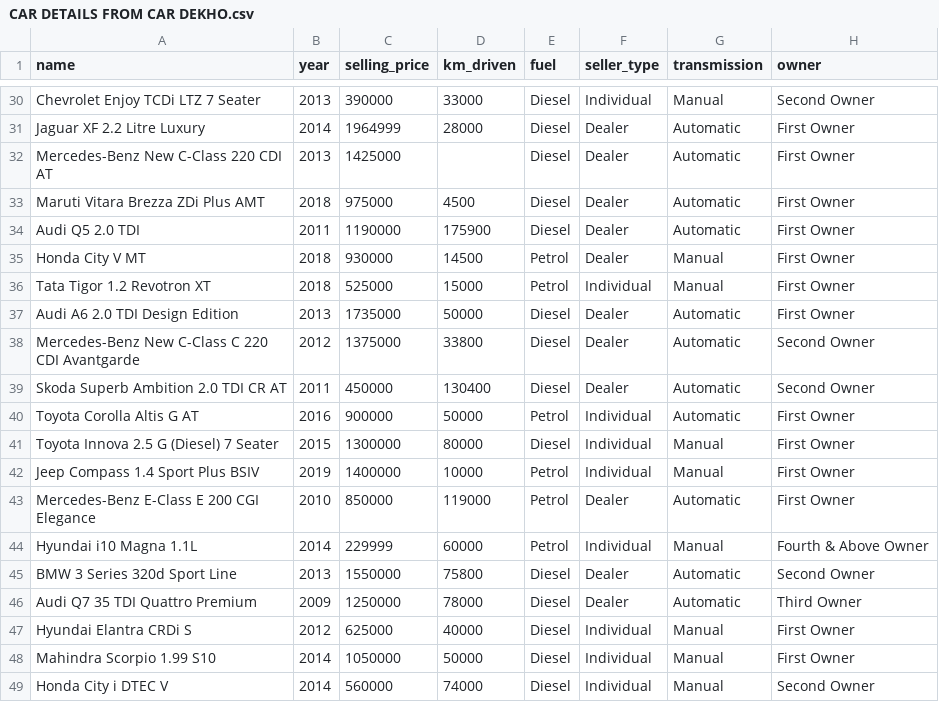
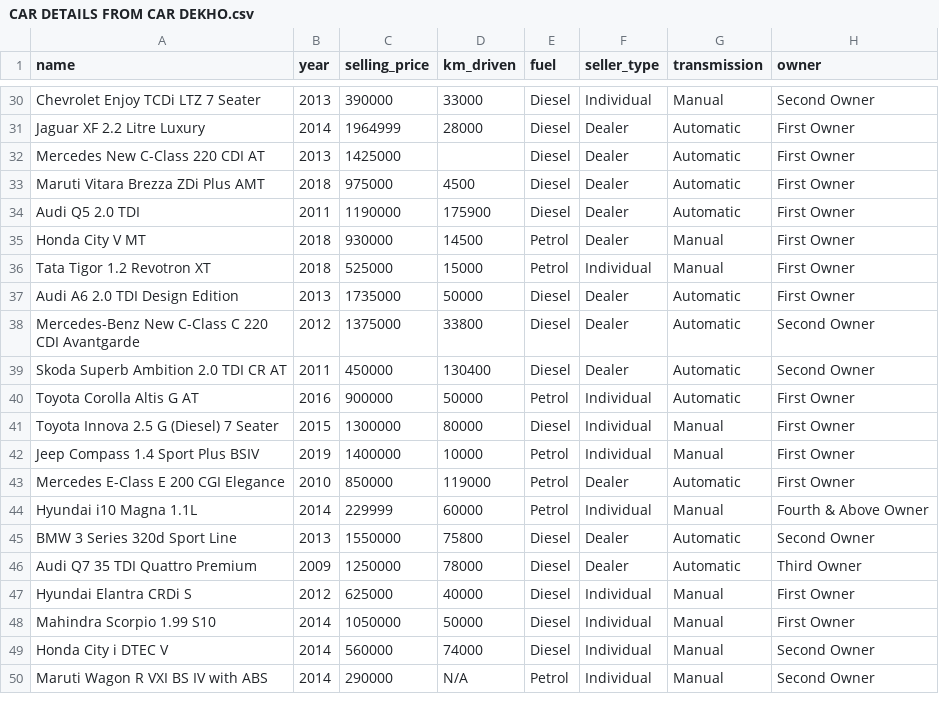
Before and after one commit to utct/CSI4142, a CSV file: CAR DETAILS FROM CAR DEKHO.csv, drawn as a sheet; only a part is shown, gaps mark what is left out; the shorter side is filled out with more unchanged rows.

Commit message:
Update CAR DETAILS FROM CAR DEKHO.csv

```diff
--- a/CAR DETAILS FROM CAR DEKHO.csv
+++ b/CAR DETAILS FROM CAR DEKHO.csv
@@ -31,3 +31,3 @@ Chevrolet Enjoy TCDi LTZ 7 Seater,2013,390000,33000,Diesel,Individual,Manual,Sec
 Jaguar XF 2.2 Litre Luxury,2014,1964999,28000,Diesel,Dealer,Automatic,First Owner
-Mercedes-Benz New C-Class 220 CDI AT,2013,1425000,,Diesel,Dealer,Automatic,First Owner
+Mercedes New C-Class 220 CDI AT,2013,1425000,,Diesel,Dealer,Automatic,First Owner
 Maruti Vitara Brezza ZDi Plus AMT,2018,975000,4500,Diesel,Dealer,Automatic,First Owner
@@ -42,3 +42,3 @@ Toyota Innova 2.5 G (Diesel) 7 Seater,2015,1300000,80000,Diesel,Individual,Manua
 Jeep Compass 1.4 Sport Plus BSIV,2019,1400000,10000,Petrol,Individual,Manual,First Owner
-Mercedes-Benz E-Class E 200 CGI Elegance,2010,850000,119000,Petrol,Dealer,Automatic,First Owner
+Mercedes E-Class E 200 CGI Elegance,2010,850000,119000,Petrol,Dealer,Automatic,First Owner
 Hyundai i10 Magna 1.1L,2014,229999,60000,Petrol,Individual,Manual,Fourth & Above Owner
```
